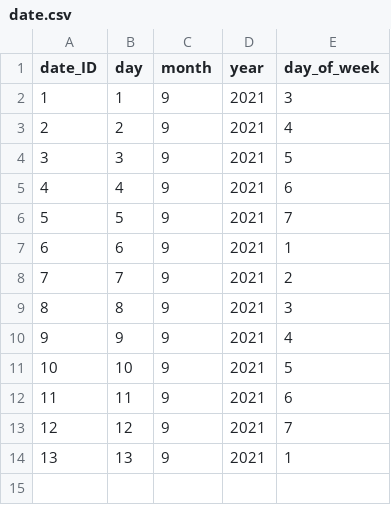
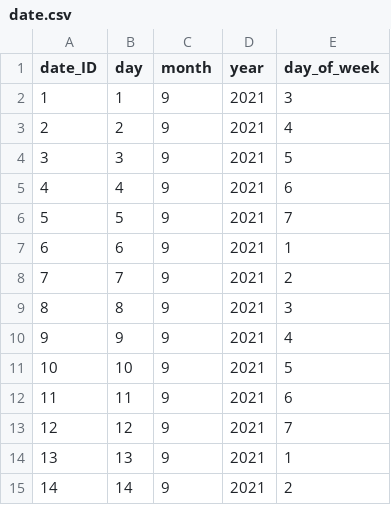
Before and after one commit to rol-x/the-gathering, a CSV file: data/date.csv, drawn as a sheet.

```diff
--- a/data/date.csv
+++ b/data/date.csv
@@ -14 +14,2 @@ date_ID;day;month;year;day_of_week
 13;13;9;2021;1
+14;14;9;2021;2
```
Also changed, not shown: data/card_stats.csv, data/seller.csv, 1 other file.
